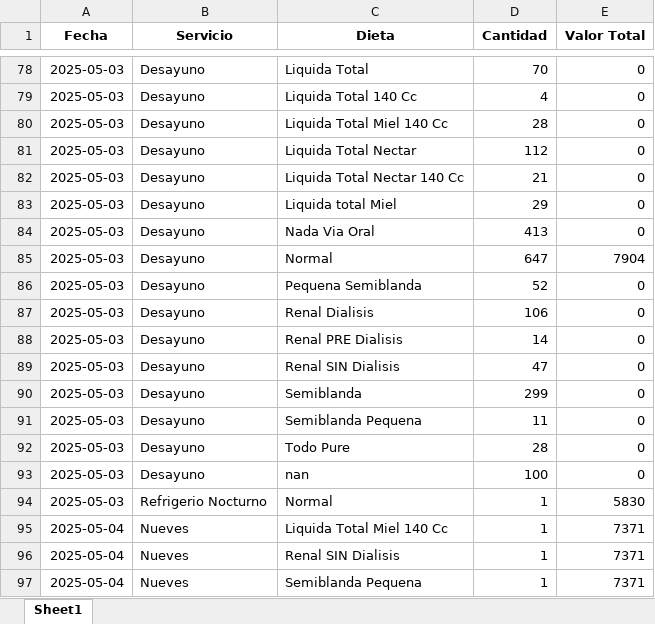
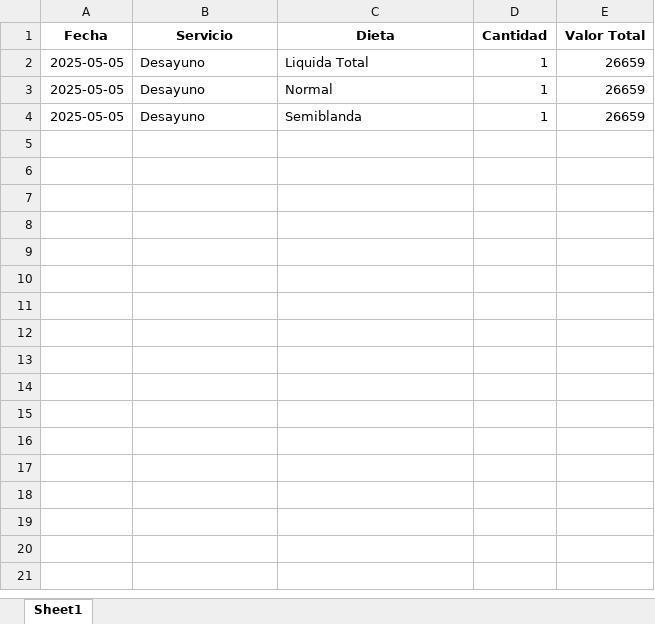
Before and after one commit to OneDataDecision/Ordena, an Excel workbook: static/reporte_diario.xlsx, sheet Sheet1, drawn as a sheet; only a part is shown, gaps mark what is left out; values as stored, in another font and other column widths than the file's, no borders; removed rows and columns are numbered as before the commit, all else as after; the diff covers the shown part only; the diff names each change by its address in the sheet, - before the commit and + after, or states it on an @@ line.

```diff
--- a/static/reporte_diario.xlsx (sheet Sheet1)
+++ b/static/reporte_diario.xlsx (sheet Sheet1)
-A2 (Fecha): 2025-05-03
+A2 (Fecha): 2025-05-05
-D2 (Cantidad): 70
+D2 (Cantidad): 1
-E2 (Valor Total): 0
+E2 (Valor Total): 26659
-row 79: 2025-05-03 | Desayuno | Liquida Total 140 Cc | 4 | 0
-row 80: 2025-05-03 | Desayuno | Liquida Total Miel 140 Cc | 28 | 0
-row 81: 2025-05-03 | Desayuno | Liquida Total Nectar | 112 | 0
-row 82: 2025-05-03 | Desayuno | Liquida Total Nectar 140 Cc | 21 | 0
-row 83: 2025-05-03 | Desayuno | Liquida total Miel | 29 | 0
-row 84: 2025-05-03 | Desayuno | Nada Via Oral | 413 | 0
-A3 (Fecha): 2025-05-03
+A3 (Fecha): 2025-05-05
-D3 (Cantidad): 647
+D3 (Cantidad): 1
-E3 (Valor Total): 7904
+E3 (Valor Total): 26659
-row 86: 2025-05-03 | Desayuno | Pequena Semiblanda | 52 | 0
-row 87: 2025-05-03 | Desayuno | Renal Dialisis | 106 | 0
-row 88: 2025-05-03 | Desayuno | Renal PRE Dialisis | 14 | 0
-row 89: 2025-05-03 | Desayuno | Renal SIN Dialisis | 47 | 0
-A4 (Fecha): 2025-05-03
+A4 (Fecha): 2025-05-05
-D4 (Cantidad): 299
+D4 (Cantidad): 1
-E4 (Valor Total): 0
+E4 (Valor Total): 26659
-row 91: 2025-05-03 | Desayuno | Semiblanda Pequena | 11 | 0
-row 92: 2025-05-03 | Desayuno | Todo Pure | 28 | 0
-row 93: 2025-05-03 | Desayuno | nan | 100 | 0
-row 94: 2025-05-03 | Refrigerio Nocturno | Normal | 1 | 5830
-row 95: 2025-05-04 | Nueves | Liquida Total Miel 140 Cc | 1 | 7371
-row 96: 2025-05-04 | Nueves | Renal SIN Dialisis | 1 | 7371
-row 97: 2025-05-04 | Nueves | Semiblanda Pequena | 1 | 7371
```
Also changed, not shown: 76 removed rows elsewhere in this sheet, static/orden_produccion.xlsx, static/totalizacion.xlsx, 2 other files.
